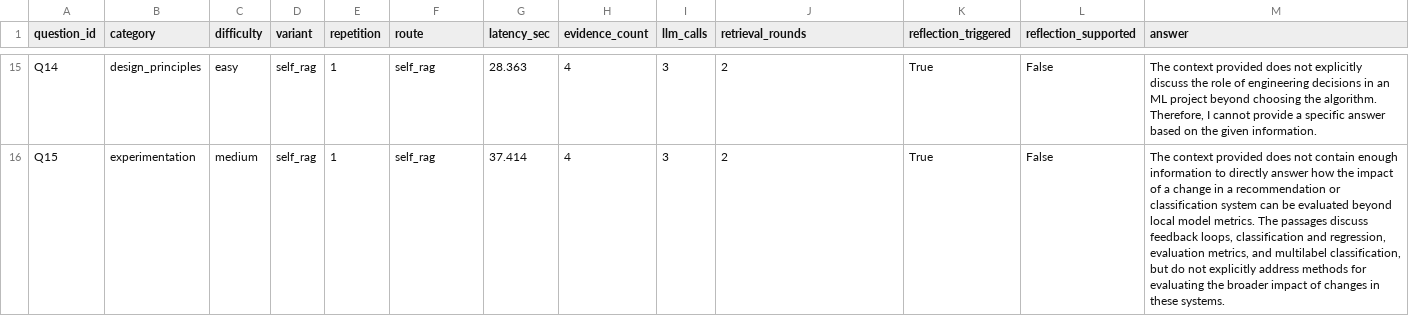
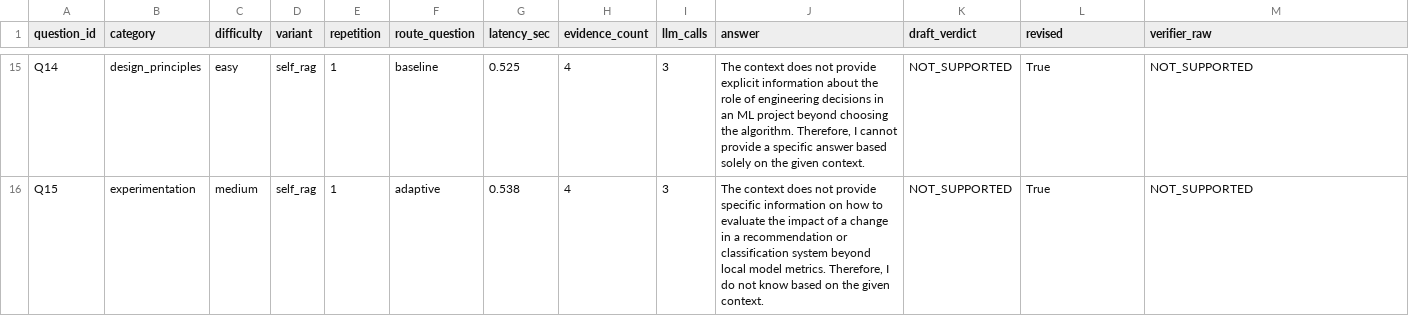
Before and after one commit to DPDck972/rag-dmls-lab, a CSV file: results/self_rag_r1.csv, drawn as a sheet; only a part is shown, gaps mark what is left out; the diff covers the shown part only; the diff names each change by its address in the sheet, - before the commit and + after, or states it on an @@ line.

```diff
--- a/results/self_rag_r1.csv
+++ b/results/self_rag_r1.csv
-F1: route
+F1: route_question
-J1: retrieval_rounds
+J1: answer
-K1: reflection_triggered
+K1: draft_verdict
-L1: reflection_supported
+L1: revised
-M1: answer
+M1: verifier_raw
-F15 (route_question): self_rag
+F15 (route_question): baseline
-G15 (latency_sec): 28.363
+G15 (latency_sec): 0.525
-J15 (answer): 2
+J15 (answer): The context does not provide explicit information about the role of engineering decisions in an ML project beyond choosing the algorithm. Therefore, I cannot provide a specific answer based solely on the given context.
-K15:K16 (draft_verdict): True
+K15:K16 (draft_verdict): NOT_SUPPORTED
-L15:L16 (revised): False
+L15:L16 (revised): True
-M15 (verifier_raw): The context provided does not explicitly discuss the role of engineering decisions in an ML project beyond choosing the algorithm. Therefore, I cannot provide a specific answer based on the given information.
+M15 (verifier_raw): NOT_SUPPORTED
-F16 (route_question): self_rag
+F16 (route_question): adaptive
-G16 (latency_sec): 37.414
+G16 (latency_sec): 0.538
-J16 (answer): 2
+J16 (answer): The context does not provide specific information on how to evaluate the impact of a change in a recommendation or classification system beyond local model metrics. Therefore, I do not know based on the given context.
-M16 (verifier_raw): The context provided does not contain enough information to directly answer how the impact of a change in a recommendation or classification system can be evaluated beyond local model metrics. The passages discuss feedback loops, classification and regression, evaluation metrics, and multilabel classification, but do not explicitly address methods for evaluating the broader impact of changes in these systems.
+M16 (verifier_raw): NOT_SUPPORTED
```
Also changed, not shown: 108 edited cells elsewhere in this file, results/baseline_r2.csv, results/disagreements.csv, 31 other files.
